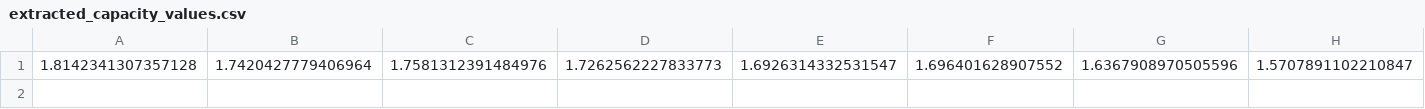
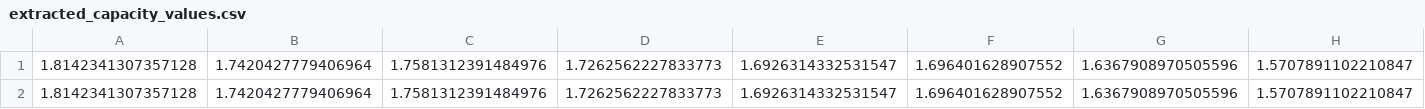
Before and after one commit to umerghafoor/battery-degradation-trajectory-prediction, a CSV file: extracted_capacity_values.csv, drawn as a sheet; only a part is shown; rows hold the shown columns only; the diff names each change by its address in the sheet, - before the commit and + after, or states it on an @@ line.

```diff
--- a/extracted_capacity_values.csv
+++ b/extracted_capacity_values.csv
+row 2: 1.8142341307357128 | 1.7420427779406964 | 1.7581312391484976 | 1.7262562227833773 | 1.6926314332531547 | 1.696401628907552 | 1.6367908970505596 | 1.5707891102210847
```
Also changed, not shown: 2 other files.
